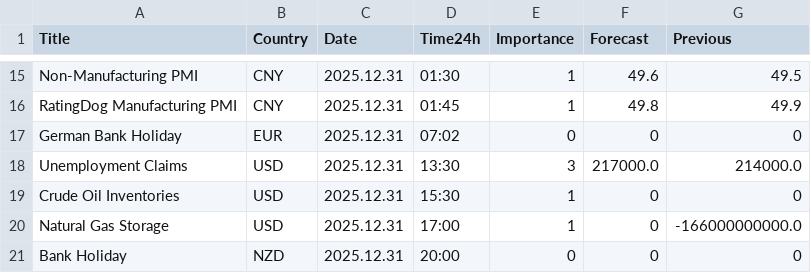
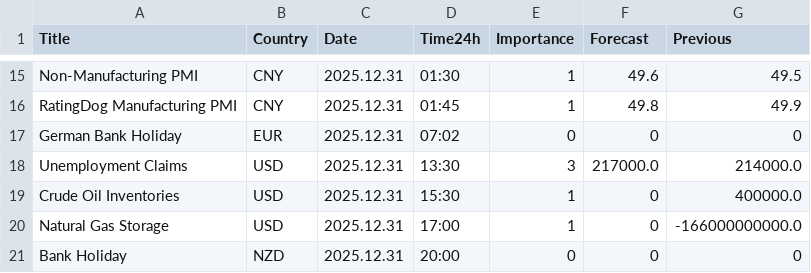
Before and after one commit to CryptoGamerDev/forex-calendar-data, a CSV file: forex_data_simple.csv, drawn as a sheet; only a part is shown, gaps mark what is left out.

```diff
--- a/forex_data_simple.csv
+++ b/forex_data_simple.csv
@@ -18,3 +18,3 @@ German Bank Holiday,EUR,2025.12.31,07:02,0,0,0
 Unemployment Claims,USD,2025.12.31,13:30,3,217000.0,214000.0
-Crude Oil Inventories,USD,2025.12.31,15:30,1,0,0
+Crude Oil Inventories,USD,2025.12.31,15:30,1,0,400000.0
 Natural Gas Storage,USD,2025.12.31,17:00,1,0,-166000000000.0
```
Also changed, not shown: forex_data_raw.csv.
